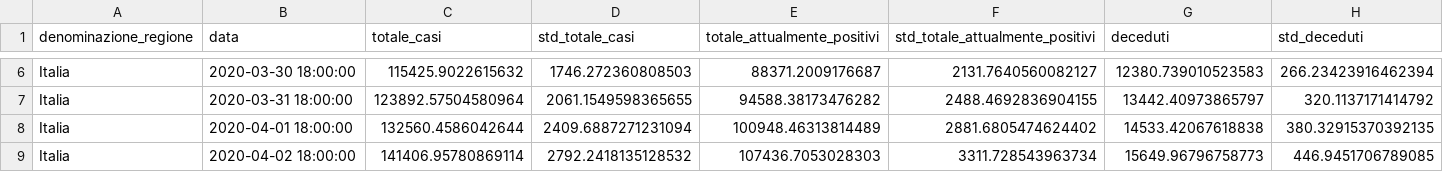
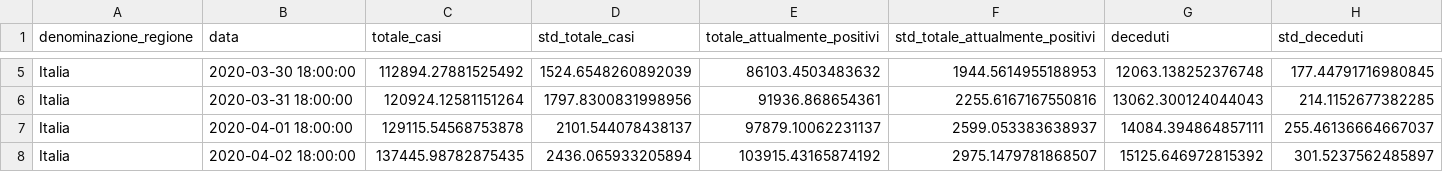
Before and after one commit to albortros/COVID-19, a CSV file: model-Gompertz/model-gompertz-national.csv, drawn as a sheet; only a part is shown, gaps mark what is left out; addresses are those after the commit; the diff covers the shown part only; the diff names each change by its address in the sheet, - before the commit and + after, or states it on an @@ line.

```diff
--- a/model-Gompertz/model-gompertz-national.csv
+++ b/model-Gompertz/model-gompertz-national.csv
-C5 (totale_casi): 115425.9022615632
+C5 (totale_casi): 112894.27881525492
-D5 (std_totale_casi): 1746.272360808503
+D5 (std_totale_casi): 1524.6548260892039
-E5 (totale_attualmente_positivi): 88371.2009176687
+E5 (totale_attualmente_positivi): 86103.4503483632
-F5 (std_totale_attualmente_positivi): 2131.7640560082127
+F5 (std_totale_attualmente_positivi): 1944.5614955188953
-G5 (deceduti): 12380.739010523583
+G5 (deceduti): 12063.138252376748
-H5 (std_deceduti): 266.23423916462394
+H5 (std_deceduti): 177.44791716980845
-C6 (totale_casi): 123892.57504580964
+C6 (totale_casi): 120924.12581151264
-D6 (std_totale_casi): 2061.1549598365655
+D6 (std_totale_casi): 1797.8300831998956
-E6 (totale_attualmente_positivi): 94588.38173476282
+E6 (totale_attualmente_positivi): 91936.868654361
-F6 (std_totale_attualmente_positivi): 2488.4692836904155
+F6 (std_totale_attualmente_positivi): 2255.6167167550816
-G6 (deceduti): 13442.40973865797
+G6 (deceduti): 13062.300124044043
-H6 (std_deceduti): 320.1137171414792
+H6 (std_deceduti): 214.1152677382285
-C7 (totale_casi): 132560.4586042644
+C7 (totale_casi): 129115.54568753878
-D7 (std_totale_casi): 2409.6887271231094
+D7 (std_totale_casi): 2101.544078438137
-E7 (totale_attualmente_positivi): 100948.46313814489
+E7 (totale_attualmente_positivi): 97879.10062231137
-F7 (std_totale_attualmente_positivi): 2881.6805474624402
+F7 (std_totale_attualmente_positivi): 2599.053383638937
-G7 (deceduti): 14533.42067618838
+G7 (deceduti): 14084.394864857111
-H7 (std_deceduti): 380.32915370392135
+H7 (std_deceduti): 255.46136664667037
-C8 (totale_casi): 141406.95780869114
+C8 (totale_casi): 137445.98782875435
-D8 (std_totale_casi): 2792.2418135128532
+D8 (std_totale_casi): 2436.065933205894
-E8 (totale_attualmente_positivi): 107436.7053028303
+E8 (totale_attualmente_positivi): 103915.43165874192
-F8 (std_totale_attualmente_positivi): 3311.728543963734
+F8 (std_totale_attualmente_positivi): 2975.1479781868507
-G8 (deceduti): 15649.96796758773
+G8 (deceduti): 15125.646972815392
-H8 (std_deceduti): 446.9451706789085
+H8 (std_deceduti): 301.5237562485897
```
Also changed, not shown: 1 added row, 1 removed row and 80 edited cells elsewhere in this file, model-Logistic/model-logistic-national.csv, 5 other files.
